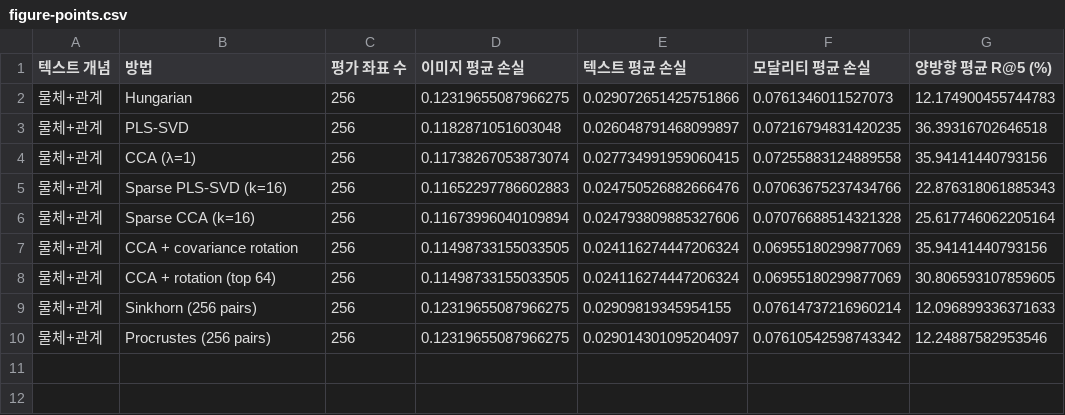
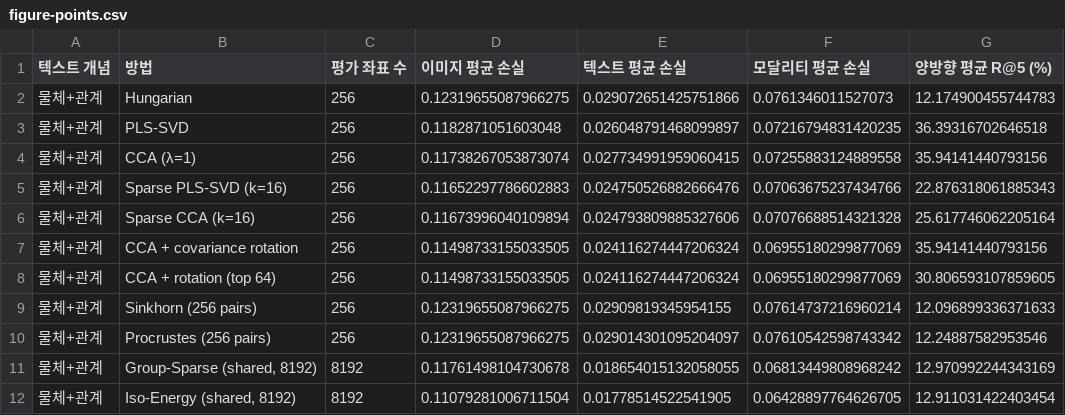
Before and after one commit to JiH00nKw0n/mm-sae, a CSV file: docs/baselines-2026-11-08/figure-points.csv, drawn as a sheet; the diff names each change by its address in the sheet, - before the commit and + after, or states it on an @@ line.

```diff
--- a/docs/baselines-2026-11-08/figure-points.csv
+++ b/docs/baselines-2026-11-08/figure-points.csv
+row 11: 물체+관계 | Group-Sparse (shared, 8192) | 8192 | 0.11761498104730678 | 0.018654015132058055 | 0.06813449808968242 | 12.970992244343169
+row 12: 물체+관계 | Iso-Energy (shared, 8192) | 8192 | 0.11079281006711504 | 0.01778514522541905 | 0.06428897764626705 | 12.911031422403454
```
Also changed, not shown: docs/baselines-2026-11-08/baseline.csv, docs/baselines-2026-11-08/concepts.csv, 6 other files.
